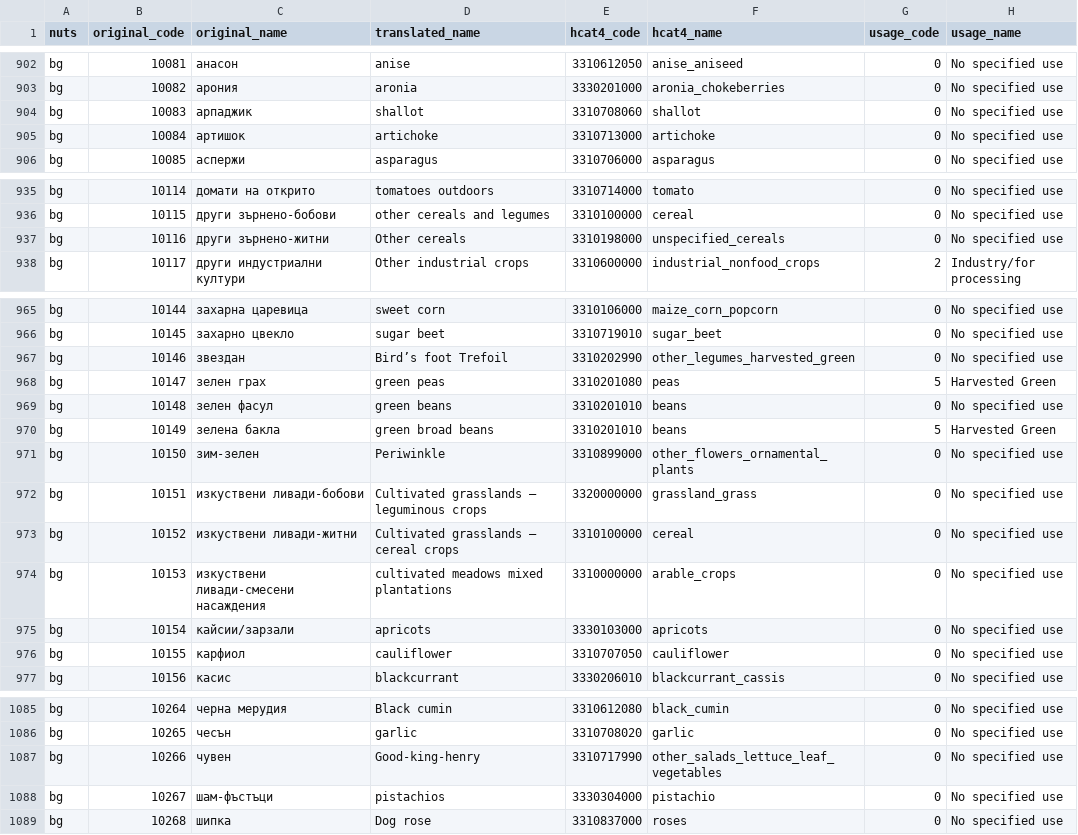
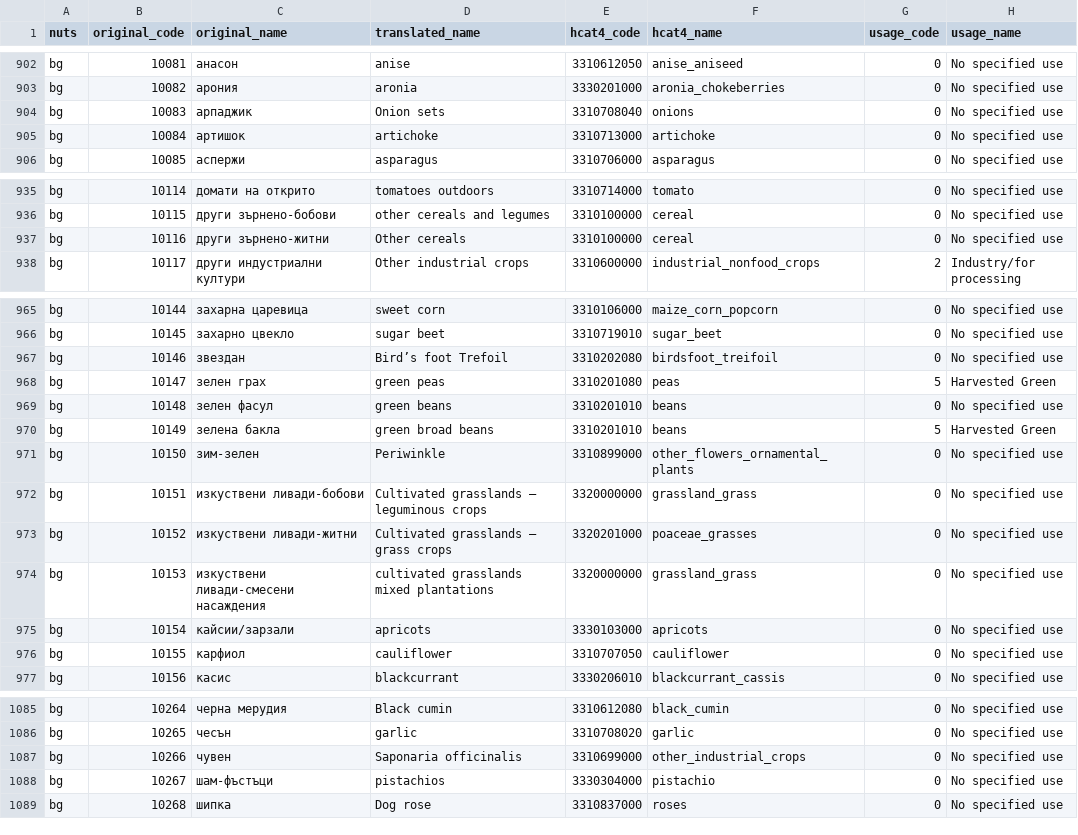
Before and after one commit to xchan011/EuroCropsV2, a CSV file: data/cropcodemapping/eurocrops.csv, drawn as a sheet; only a part is shown, gaps mark what is left out.

Commit message:
bg translations and mappings

```diff
--- a/data/cropcodemapping/eurocrops.csv
+++ b/data/cropcodemapping/eurocrops.csv
@@ -903,3 +903,3 @@ bg,10081,анасон,anise,3310612050,anise_aniseed,0,No specified use
 bg,10082,арония,aronia,3330201000,aronia_chokeberries,0,No specified use
-bg,10083,арпаджик,shallot,3310708060,shallot,0,No specified use
+bg,10083,арпаджик,Onion sets,3310708040,onions,0,No specified use
 bg,10084,артишок,artichoke,3310713000,artichoke,0,No specified use
@@ -936,3 +936,3 @@ bg,10114,домати на открито,tomatoes outdoors,3310714000,tomato,0,
 bg,10115,други зърнено-бобови,other cereals and legumes,3310100000,cereal,0,No specified use
-bg,10116,други зърнено-житни,Other cereals,3310198000,unspecified_cereals,0,No specified use
+bg,10116,други зърнено-житни,Other cereals,3310100000,cereal,0,No specified use
 bg,10117,други индустриални култури,Other industrial crops,3310600000,industrial_nonfood_crops,2,Industry/for processing
@@ -966,3 +966,3 @@ bg,10144,захарна царевица,sweet corn,3310106000,maize_corn_popcor
 bg,10145,захарно цвекло,sugar beet,3310719010,sugar_beet,0,No specified use
-bg,10146,звездан,Bird’s foot Trefoil,3310202990,other_legumes_harvested_green,0,No specified use
+bg,10146,звездан,Bird’s foot Trefoil,3310202080,birdsfoot_treifoil,0,No specified use
 bg,10147,зелен грах,green peas,3310201080,peas,5,Harvested Green
@@ -972,4 +972,4 @@ bg,10150,зим-зелен,Periwinkle,3310899000,other_flowers_ornamental_plants
 bg,10151,изкуствени ливади-бобови,Cultivated grasslands – leguminous crops,3320000000,grassland_grass,0,No specified use
-bg,10152,изкуствени ливади-житни,Cultivated grasslands – cereal crops,3310100000,cereal,0,No specified use
-bg,10153,изкуствени ливади-смесени насаждения,cultivated meadows mixed plantations,3310000000,arable_crops,0,No specified use
+bg,10152,изкуствени ливади-житни,Cultivated grasslands – grass crops,3320201000,poaceae_grasses,0,No specified use
+bg,10153,изкуствени ливади-смесени насаждения,cultivated grasslands mixed plantations,3320000000,grassland_grass,0,No specified use
 bg,10154,кайсии/зарзали,apricots,3330103000,apricots,0,No specified use
@@ -1086,3 +1086,3 @@ bg,10264,черна мерудия,Black cumin,3310612080,black_cumin,0,No speci
 bg,10265,чесън,garlic,3310708020,garlic,0,No specified use
-bg,10266,чувен,Good-king-henry,3310717990,other_salads_lettuce_leaf_vegetables,0,No specified use
+bg,10266,чувен,Saponaria officinalis,3310699000,other_industrial_crops,0,No specified use
 bg,10267,шам-фъстъци,pistachios,3330304000,pistachio,0,No specified use
```
